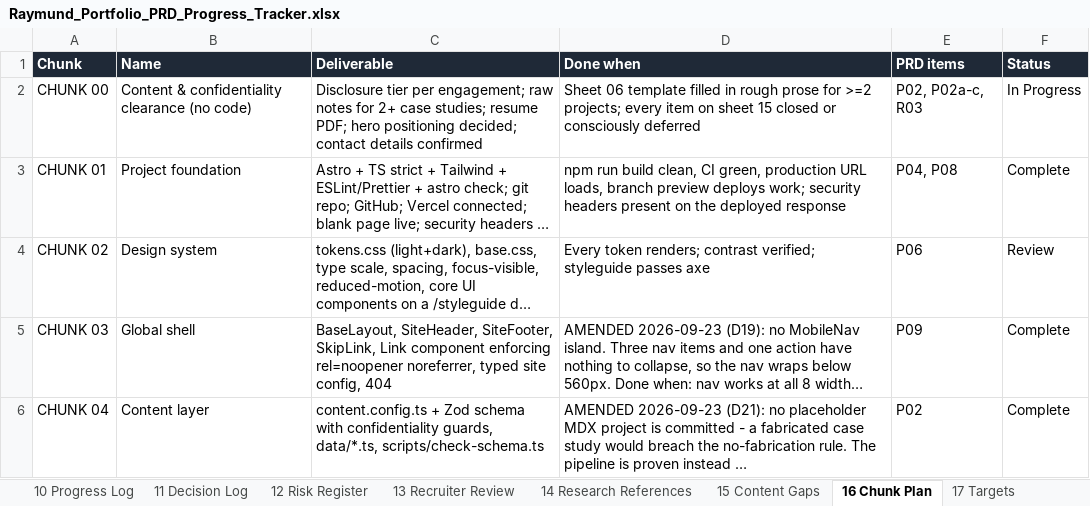
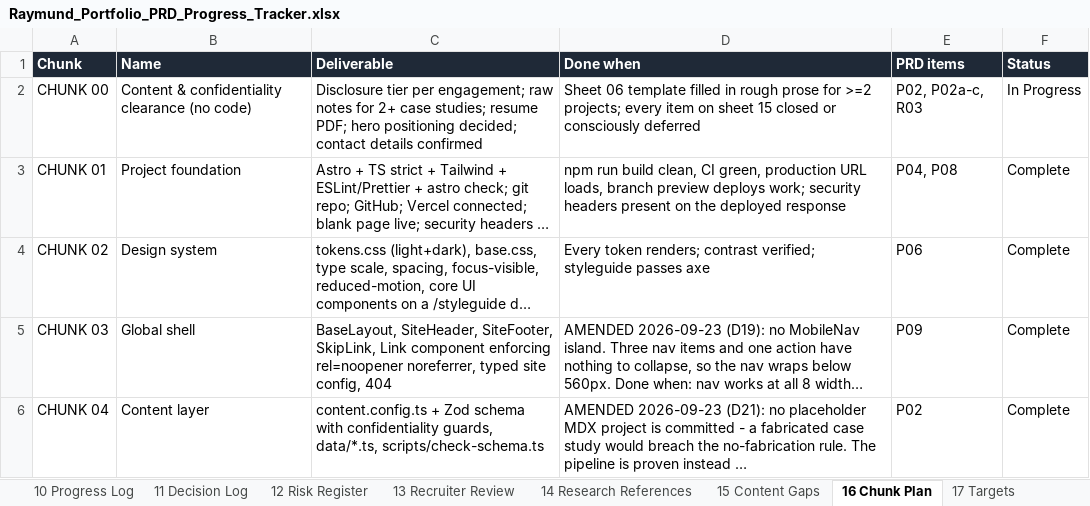
Before and after one commit to rrcreations69/ClaudePortfolio, an Excel workbook: Raymund_Portfolio_PRD_Progress_Tracker.xlsx, sheet 16 Chunk Plan, drawn as a sheet; only a part is shown; long unchanged cells end in …; values as stored, in another font and other column widths than the file's, no borders; the diff names each change by its address in the sheet, - before the commit and + after, or states it on an @@ line.

```diff
--- a/Raymund_Portfolio_PRD_Progress_Tracker.xlsx (sheet 16 Chunk Plan)
+++ b/Raymund_Portfolio_PRD_Progress_Tracker.xlsx (sheet 16 Chunk Plan)
-F4 (Status): Review
+F4 (Status): Complete
```
Also changed, not shown: sheet 10 Progress Log, 3 other files.
